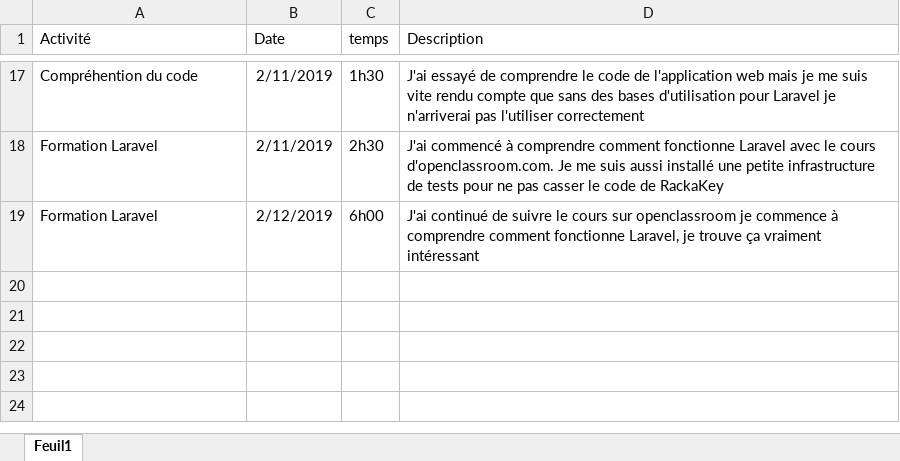
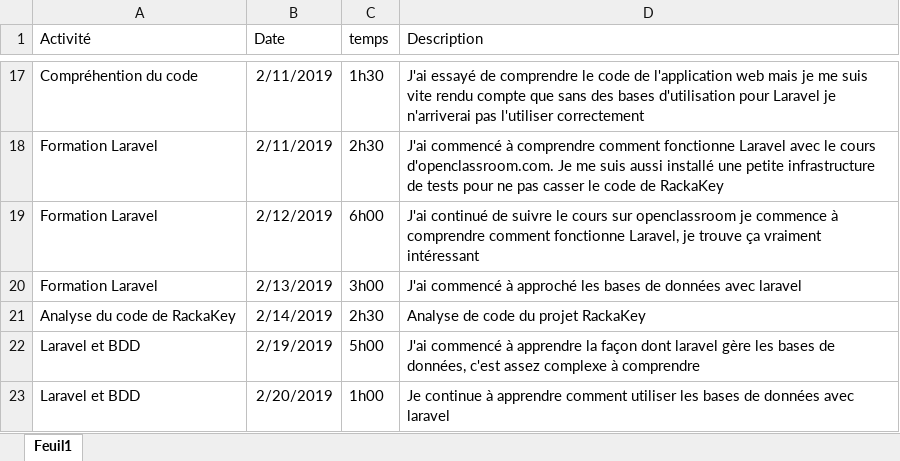
Before and after one commit to CPNV-INFO/Rackakey, an Excel workbook: listDevices/Journal de bord.xlsx, sheet Feuil1, drawn as a sheet; only a part is shown, gaps mark what is left out; values as stored, in another font and other column widths than the file's, no borders; the diff names each change by its address in the sheet, - before the commit and + after, or states it on an @@ line.

Commit message:
mise à jour journal de bord

```diff
--- a/listDevices/Journal de bord.xlsx (sheet Feuil1)
+++ b/listDevices/Journal de bord.xlsx (sheet Feuil1)
+row 20: Formation Laravel | 2/13/2019 | 3h00 | J'ai commencé à approché les bases de données avec laravel
+row 21: Analyse du code de RackaKey | 2/14/2019 | 2h30 | Analyse de code du projet RackaKey
+row 22: Laravel et BDD | 2/19/2019 | 5h00 | J'ai commencé à apprendre la façon dont laravel gère les bases de données, c'est assez complexe à comprendre
+row 23: Laravel et BDD | 2/20/2019 | 1h00 | Je continue à apprendre comment utiliser les bases de données avec laravel
```
Also changed, not shown: 2 other files.
